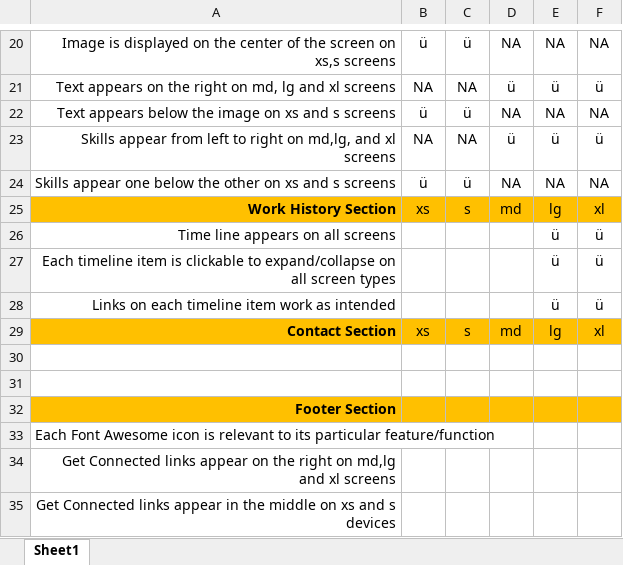
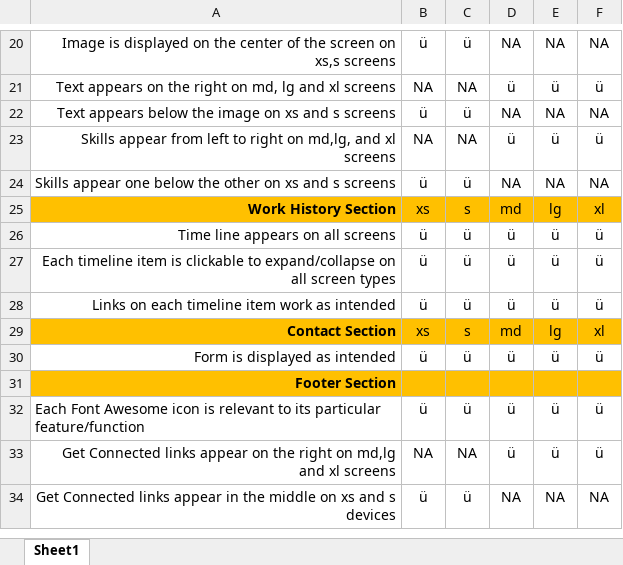
Before and after one commit to Aarthee22/Portfolio, an Excel workbook: Testing Checklist.xlsx, sheet Sheet1, drawn as a sheet; only a part is shown, gaps mark what is left out; values as stored, in another font and other column widths than the file's, no borders; removed rows and columns are numbered as before the commit, all else as after; the diff names each change by its address in the sheet, - before the commit and + after, or states it on an @@ line.

```diff
--- a/Testing Checklist.xlsx (sheet Sheet1)
+++ b/Testing Checklist.xlsx (sheet Sheet1)
-B26:B28: (empty)
+B26:B28: ü
-C26:C28: (empty)
+C26:C28: ü
-D26:D28: (empty)
+D26:D28: ü
-row 30: (empty)
+row 30: Form is displayed as intended | ü | ü | ü | ü | ü
-row 31: (empty)
-B32: (empty)
+B32: ü
-C32: (empty)
+C32: ü
-D32:D33: (empty)
+D32:D33: ü
-E32:E33: (empty)
+E32:E33: ü
-F32:F33: (empty)
+F32:F33: ü
-B33: (empty)
+B33: NA
-C33: (empty)
+C33: NA
-B34: (empty)
+B34: ü
-C34: (empty)
+C34: ü
-D34: (empty)
+D34: NA
-E34: (empty)
+E34: NA
-F34: (empty)
+F34: NA
```
Also changed, not shown: 4 other files.
